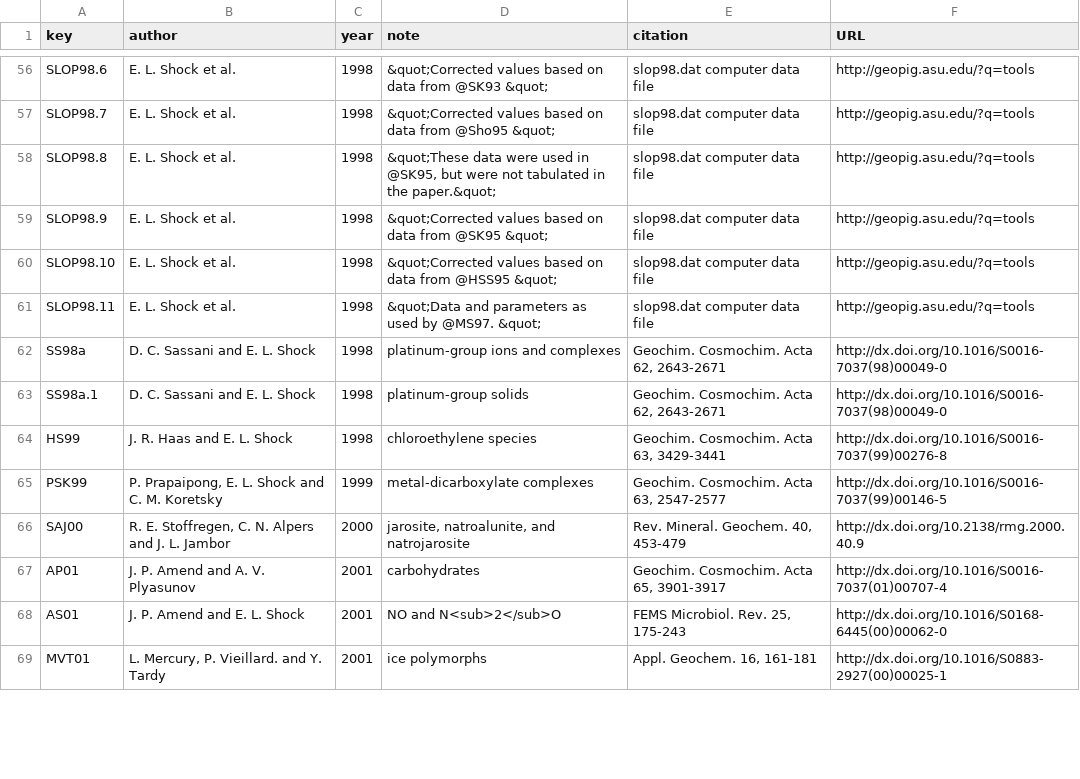
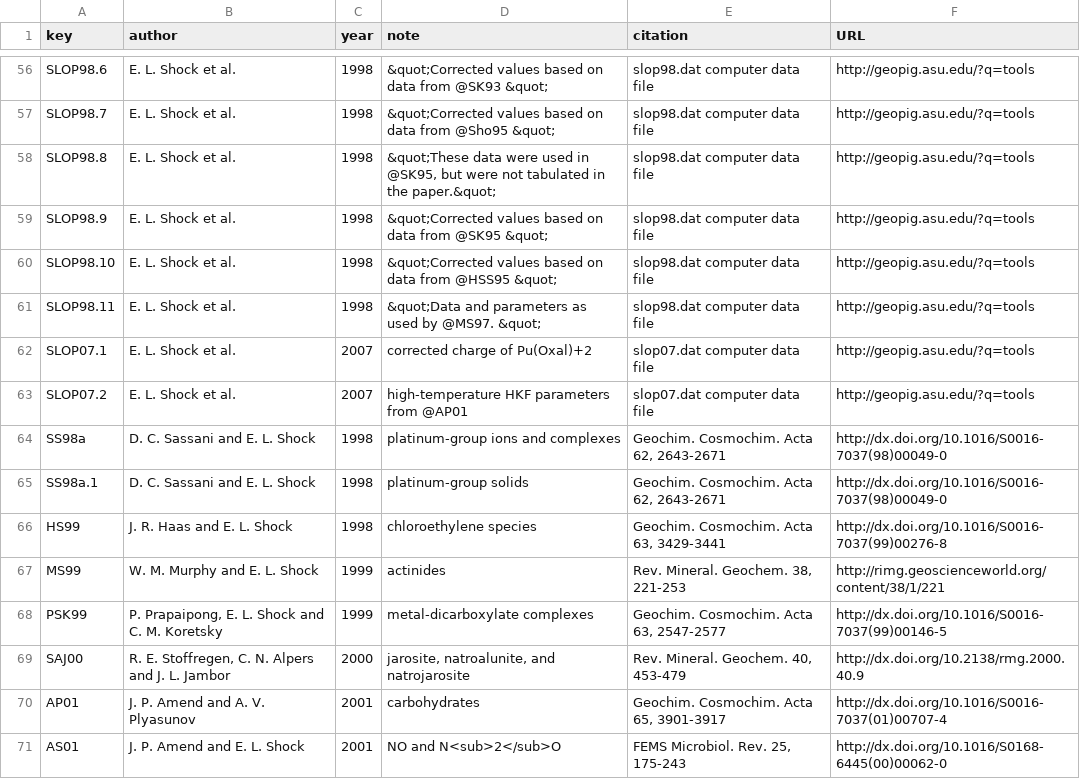
Before and after one commit to rforge/chnosz, a CSV file: pkg/CHNOSZ/data/refs.csv, drawn as a sheet; only a part is shown, gaps mark what is left out; the shorter side is filled out with more unchanged rows; the diff covers the shown part only.

```diff
--- a/pkg/CHNOSZ/data/refs.csv
+++ b/pkg/CHNOSZ/data/refs.csv
@@ -61,2 +61,4 @@ SLOP98.10,"E. L. Shock et al.",1998,"&quot;Corrected values based on data from @
 SLOP98.11,"E. L. Shock et al.",1998,"&quot;Data and parameters as used by @MS97. &quot;","slop98.dat computer data file",http://geopig.asu.edu/?q=tools
+SLOP07.1,"E. L. Shock et al.",2007,"corrected charge of Pu(Oxal)+2","slop07.dat computer data file",http://geopig.asu.edu/?q=tools
+SLOP07.2,"E. L. Shock et al.",2007,"high-temperature HKF parameters from @AP01","slop07.dat computer data file",http://geopig.asu.edu/?q=tools
 SS98a,"D. C. Sassani and E. L. Shock",1998,"platinum-group ions and complexes","Geochim. Cosmochim. Acta 62, 2643-2671",http://dx.doi.org/10.1016/S0016-7037(98)00049-0
@@ -64,2 +66,3 @@ SS98a.1,"D. C. Sassani and E. L. Shock",1998,"platinum-group solids","Geochim. C
 HS99,"J. R. Haas and E. L. Shock",1998,"chloroethylene species","Geochim. Cosmochim. Acta 63, 3429-3441",http://dx.doi.org/10.1016/S0016-7037(99)00276-8
+MS99,"W. M. Murphy and E. L. Shock",1999,"actinides","Rev. Mineral. Geochem. 38, 221-253",http://rimg.geoscienceworld.org/content/38/1/221
 PSK99,"P. Prapaipong, E. L. Shock and C. M. Koretsky",1999,"metal-dicarboxylate complexes","Geochim. Cosmochim. Acta 63, 2547-2577",http://dx.doi.org/10.1016/S0016-7037(99)00146-5
```
Also changed, not shown: 4 added rows and 3 edited cells elsewhere in this file, pkg/CHNOSZ/inst/extdata/OBIGT/Amend_aq.csv, pkg/CHNOSZ/inst/extdata/OBIGT/LaRowe_aq.csv, 14 other files.
